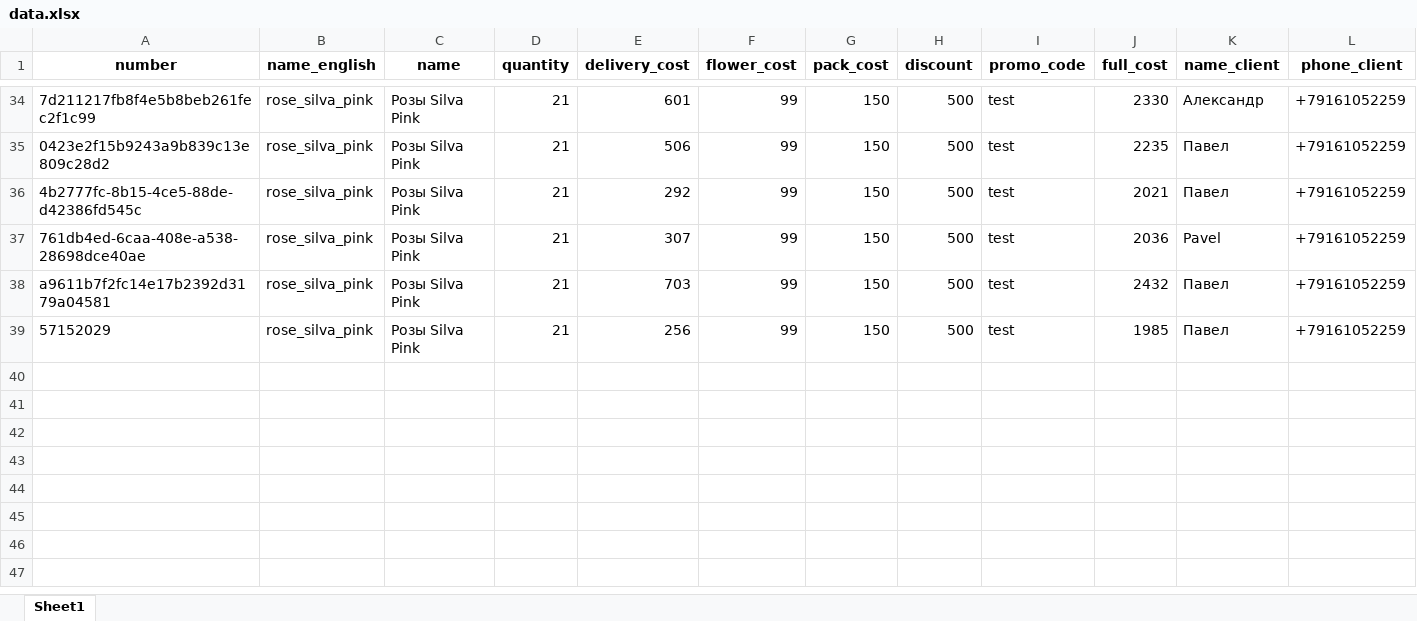
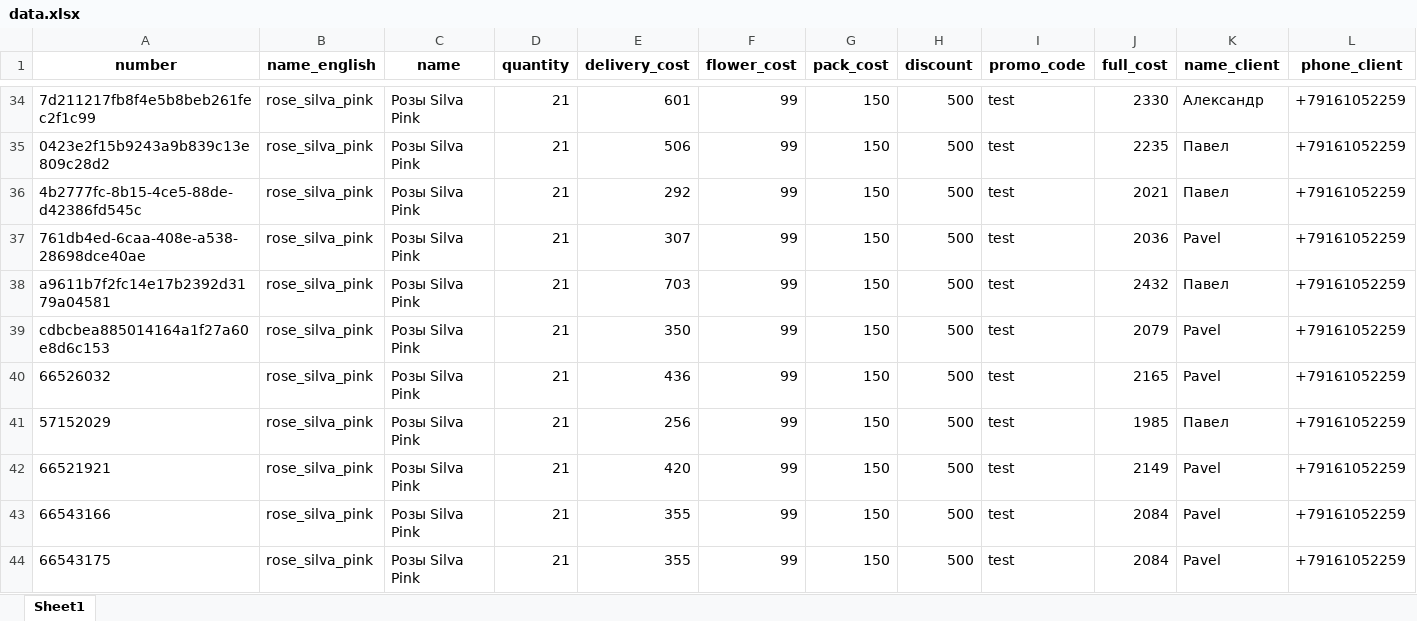
Before and after one commit to dibrovenko/tg_bot_flower, an Excel workbook: Exel/data.xlsx, sheet Sheet1, drawn as a sheet; only a part is shown, gaps mark what is left out; values as stored, in another font and other column widths than the file's, no borders; rows hold the shown columns only; the diff names each change by its address in the sheet, - before the commit and + after, or states it on an @@ line.

```diff
--- a/Exel/data.xlsx (sheet Sheet1)
+++ b/Exel/data.xlsx (sheet Sheet1)
+row 39: cdbcbea885014164a1f27a60e8d6c153 | rose_silva_pink | Розы Silva Pink | 21 | 350 | 99 | 150 | 500 | test | 2079 | Pavel | +79161052259
+row 40: 66526032 | rose_silva_pink | Розы Silva Pink | 21 | 436 | 99 | 150 | 500 | test | 2165 | Pavel | +79161052259
+row 42: 66521921 | rose_silva_pink | Розы Silva Pink | 21 | 420 | 99 | 150 | 500 | test | 2149 | Pavel | +79161052259
+row 43: 66543166 | rose_silva_pink | Розы Silva Pink | 21 | 355 | 99 | 150 | 500 | test | 2084 | Pavel | +79161052259
+row 44: 66543175 | rose_silva_pink | Розы Silva Pink | 21 | 355 | 99 | 150 | 500 | test | 2084 | Pavel | +79161052259
```
Also changed, not shown: 8 other files.
